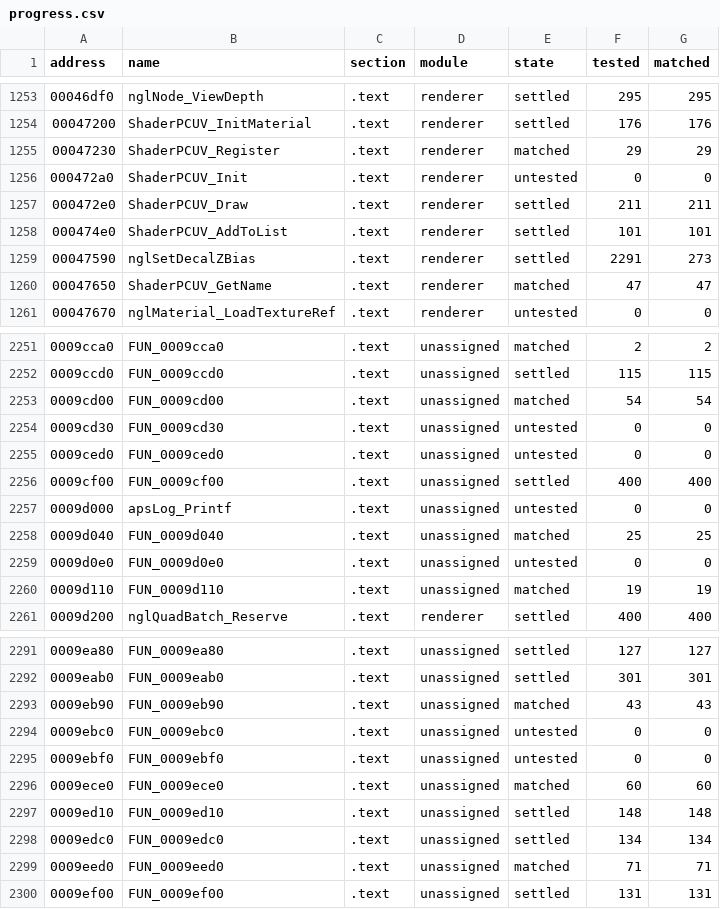
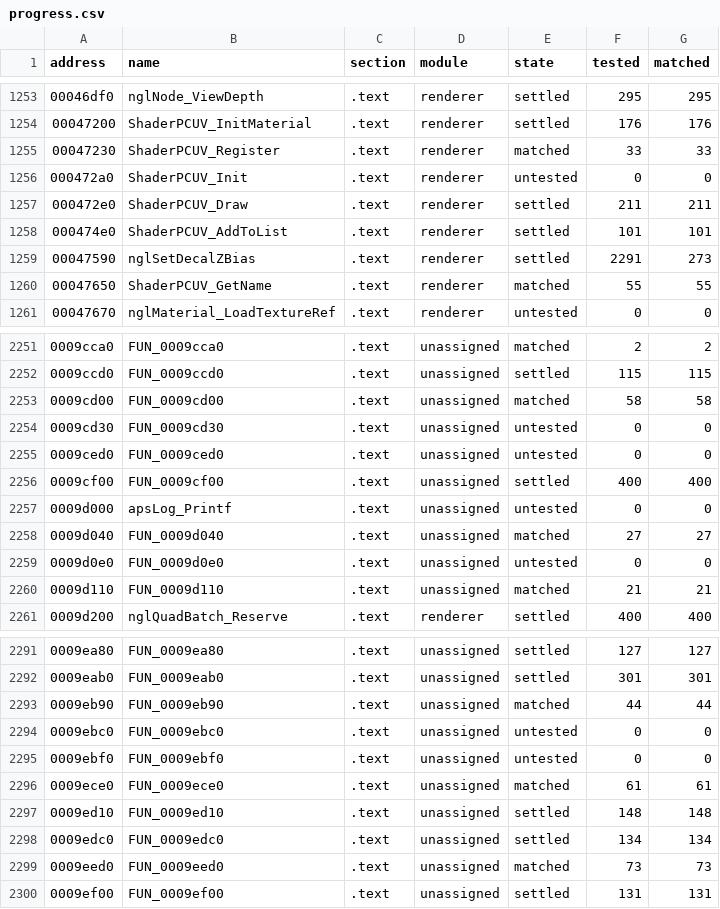
Before and after one commit to SmokeDoggy044/CoD2-BRO-Native-Loader, a CSV file: tools/data/progress.csv, drawn as a sheet; only a part is shown, gaps mark what is left out; the diff covers the shown part only.

```diff
--- a/tools/data/progress.csv
+++ b/tools/data/progress.csv
@@ -1254,3 +1254,3 @@ address,name,section,module,state,tested,matched
 00047200,ShaderPCUV_InitMaterial,.text,renderer,settled,176,176
-00047230,ShaderPCUV_Register,.text,renderer,matched,29,29
+00047230,ShaderPCUV_Register,.text,renderer,matched,33,33
 000472a0,ShaderPCUV_Init,.text,renderer,untested,0,0
@@ -1259,3 +1259,3 @@ address,name,section,module,state,tested,matched
 00047590,nglSetDecalZBias,.text,renderer,settled,2291,273
-00047650,ShaderPCUV_GetName,.text,renderer,matched,47,47
+00047650,ShaderPCUV_GetName,.text,renderer,matched,55,55
 00047670,nglMaterial_LoadTextureRef,.text,renderer,untested,0,0
@@ -2252,3 +2252,3 @@ address,name,section,module,state,tested,matched
 0009ccd0,FUN_0009ccd0,.text,unassigned,settled,115,115
-0009cd00,FUN_0009cd00,.text,unassigned,matched,54,54
+0009cd00,FUN_0009cd00,.text,unassigned,matched,58,58
 0009cd30,FUN_0009cd30,.text,unassigned,untested,0,0
@@ -2257,5 +2257,5 @@ address,name,section,module,state,tested,matched
 0009d000,apsLog_Printf,.text,unassigned,untested,0,0
-0009d040,FUN_0009d040,.text,unassigned,matched,25,25
+0009d040,FUN_0009d040,.text,unassigned,matched,27,27
 0009d0e0,FUN_0009d0e0,.text,unassigned,untested,0,0
-0009d110,FUN_0009d110,.text,unassigned,matched,19,19
+0009d110,FUN_0009d110,.text,unassigned,matched,21,21
 0009d200,nglQuadBatch_Reserve,.text,renderer,settled,400,400
@@ -2292,9 +2292,9 @@ address,name,section,module,state,tested,matched
 0009eab0,FUN_0009eab0,.text,unassigned,settled,301,301
-0009eb90,FUN_0009eb90,.text,unassigned,matched,43,43
+0009eb90,FUN_0009eb90,.text,unassigned,matched,44,44
 0009ebc0,FUN_0009ebc0,.text,unassigned,untested,0,0
 0009ebf0,FUN_0009ebf0,.text,unassigned,untested,0,0
-0009ece0,FUN_0009ece0,.text,unassigned,matched,60,60
+0009ece0,FUN_0009ece0,.text,unassigned,matched,61,61
 0009ed10,FUN_0009ed10,.text,unassigned,settled,148,148
 0009edc0,FUN_0009edc0,.text,unassigned,settled,134,134
-0009eed0,FUN_0009eed0,.text,unassigned,matched,71,71
+0009eed0,FUN_0009eed0,.text,unassigned,matched,73,73
 0009ef00,FUN_0009ef00,.text,unassigned,settled,131,131
```
Also changed, not shown: 72 edited cells elsewhere in this file, tools/data/functions.csv, 5 other files.
